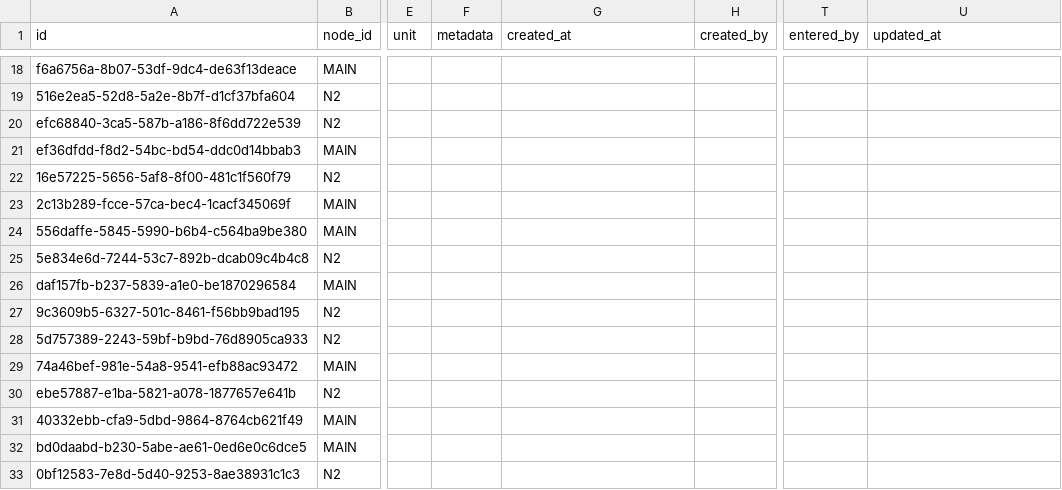
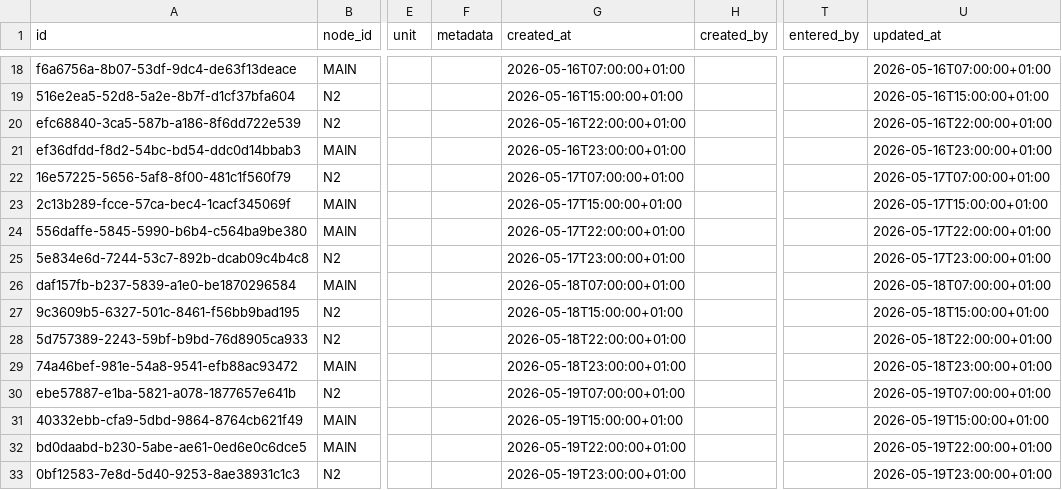
Before and after one commit to abdou-henna/agri-iot-backend, a CSV file: Csvdemo/agronomic_events.csv, drawn as a sheet; only a part is shown, gaps mark what is left out; the diff covers the shown part only; the diff names each change by its address in the sheet, - before the commit and + after, or states it on an @@ line.

```diff
--- a/Csvdemo/agronomic_events.csv
+++ b/Csvdemo/agronomic_events.csv
-G18 (created_at): (empty)
+G18 (created_at): 2026-05-16T07:00:00+01:00
-U18 (updated_at): (empty)
+U18 (updated_at): 2026-05-16T07:00:00+01:00
-G19 (created_at): (empty)
+G19 (created_at): 2026-05-16T15:00:00+01:00
-U19 (updated_at): (empty)
+U19 (updated_at): 2026-05-16T15:00:00+01:00
-G20 (created_at): (empty)
+G20 (created_at): 2026-05-16T22:00:00+01:00
-U20 (updated_at): (empty)
+U20 (updated_at): 2026-05-16T22:00:00+01:00
-G21 (created_at): (empty)
+G21 (created_at): 2026-05-16T23:00:00+01:00
-U21 (updated_at): (empty)
+U21 (updated_at): 2026-05-16T23:00:00+01:00
-G22 (created_at): (empty)
+G22 (created_at): 2026-05-17T07:00:00+01:00
-U22 (updated_at): (empty)
+U22 (updated_at): 2026-05-17T07:00:00+01:00
-G23 (created_at): (empty)
+G23 (created_at): 2026-05-17T15:00:00+01:00
-U23 (updated_at): (empty)
+U23 (updated_at): 2026-05-17T15:00:00+01:00
-G24 (created_at): (empty)
+G24 (created_at): 2026-05-17T22:00:00+01:00
-U24 (updated_at): (empty)
+U24 (updated_at): 2026-05-17T22:00:00+01:00
-G25 (created_at): (empty)
+G25 (created_at): 2026-05-17T23:00:00+01:00
-U25 (updated_at): (empty)
+U25 (updated_at): 2026-05-17T23:00:00+01:00
-G26 (created_at): (empty)
+G26 (created_at): 2026-05-18T07:00:00+01:00
-U26 (updated_at): (empty)
+U26 (updated_at): 2026-05-18T07:00:00+01:00
-G27 (created_at): (empty)
+G27 (created_at): 2026-05-18T15:00:00+01:00
-U27 (updated_at): (empty)
+U27 (updated_at): 2026-05-18T15:00:00+01:00
-G28 (created_at): (empty)
+G28 (created_at): 2026-05-18T22:00:00+01:00
-U28 (updated_at): (empty)
+U28 (updated_at): 2026-05-18T22:00:00+01:00
-G29 (created_at): (empty)
+G29 (created_at): 2026-05-18T23:00:00+01:00
-U29 (updated_at): (empty)
+U29 (updated_at): 2026-05-18T23:00:00+01:00
-G30 (created_at): (empty)
+G30 (created_at): 2026-05-19T07:00:00+01:00
-U30 (updated_at): (empty)
+U30 (updated_at): 2026-05-19T07:00:00+01:00
-G31 (created_at): (empty)
+G31 (created_at): 2026-05-19T15:00:00+01:00
-U31 (updated_at): (empty)
+U31 (updated_at): 2026-05-19T15:00:00+01:00
-G32 (created_at): (empty)
+G32 (created_at): 2026-05-19T22:00:00+01:00
-U32 (updated_at): (empty)
+U32 (updated_at): 2026-05-19T22:00:00+01:00
-G33 (created_at): (empty)
+G33 (created_at): 2026-05-19T23:00:00+01:00
-U33 (updated_at): (empty)
+U33 (updated_at): 2026-05-19T23:00:00+01:00
```
Also changed, not shown: 40 edited cells elsewhere in this file, Csvdemo/system_events.csv.
